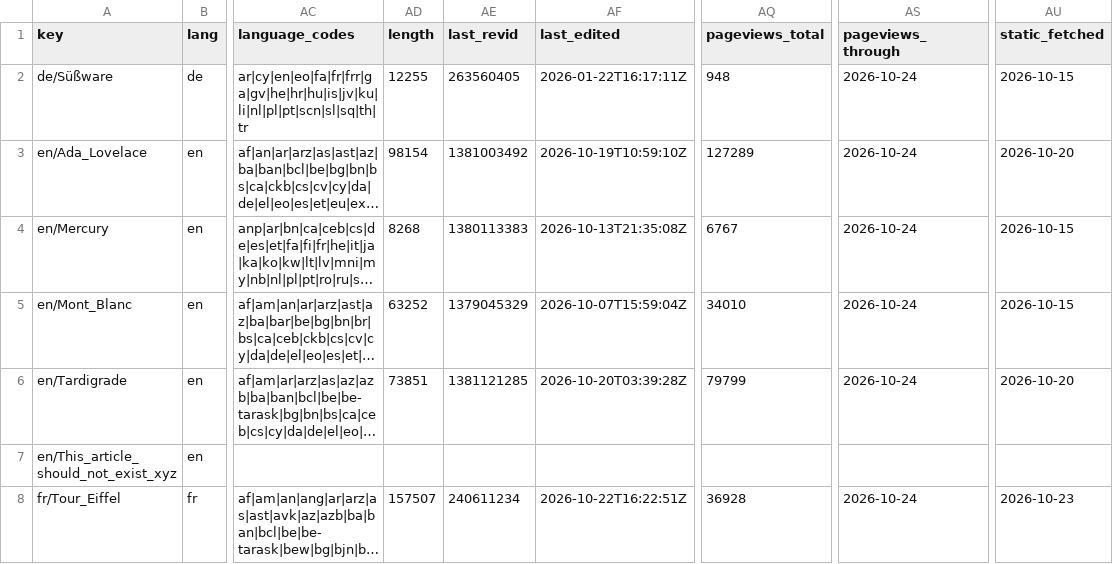
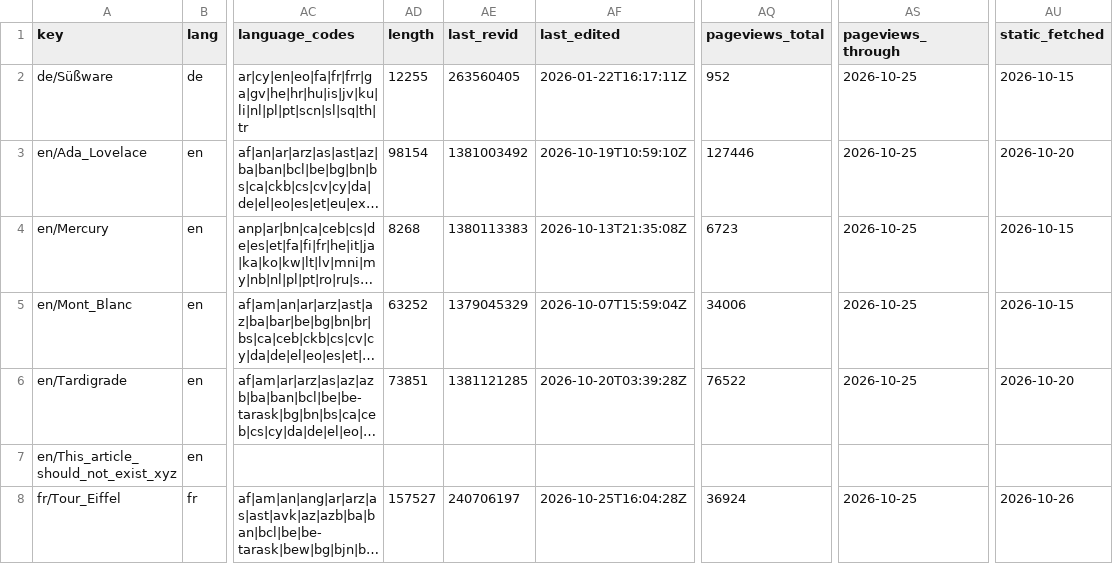
Before and after one commit to jubilancy/wikipedia-viewer, a CSV file: data/articles.csv, drawn as a sheet; only a part is shown, gaps mark what is left out; long unchanged cells end in …; the diff names each change by its address in the sheet, - before the commit and + after, or states it on an @@ line.

```diff
--- a/data/articles.csv
+++ b/data/articles.csv
-AQ2 (pageviews_total): 948
+AQ2 (pageviews_total): 952
-AS2:AS6 (pageviews_through): 2026-10-24
+AS2:AS6 (pageviews_through): 2026-10-25
-AQ3 (pageviews_total): 127289
+AQ3 (pageviews_total): 127446
-AQ4 (pageviews_total): 6767
+AQ4 (pageviews_total): 6723
-AQ5 (pageviews_total): 34010
+AQ5 (pageviews_total): 34006
-AQ6 (pageviews_total): 79799
+AQ6 (pageviews_total): 76522
-AD8 (length): 157507
+AD8 (length): 157527
-AE8 (last_revid): 240611234
+AE8 (last_revid): 240706197
-AF8 (last_edited): 2026-10-22T16:22:51Z
+AF8 (last_edited): 2026-10-25T16:04:28Z
-AQ8 (pageviews_total): 36928
+AQ8 (pageviews_total): 36924
-AS8 (pageviews_through): 2026-10-24
+AS8 (pageviews_through): 2026-10-25
-AU8 (static_fetched): 2026-10-23
+AU8 (static_fetched): 2026-10-26
```
Also changed, not shown: 6 other files.
